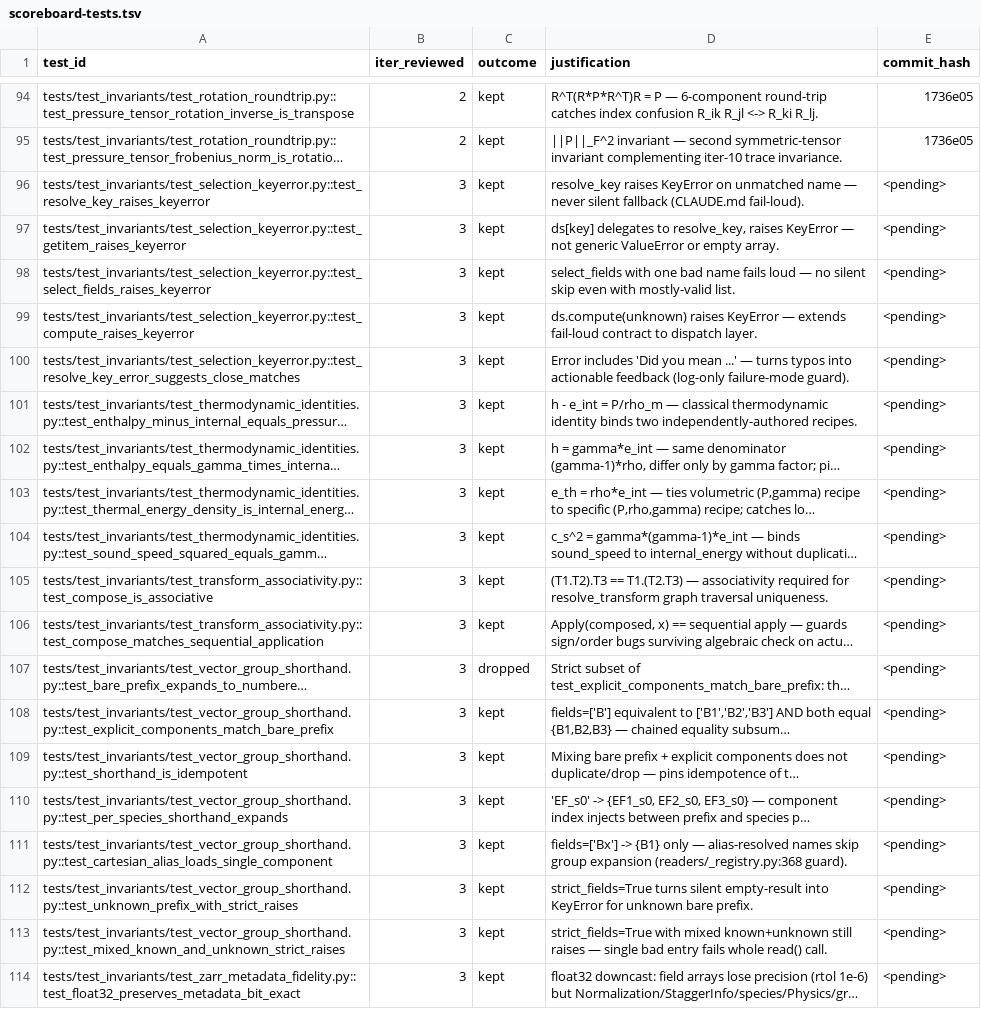
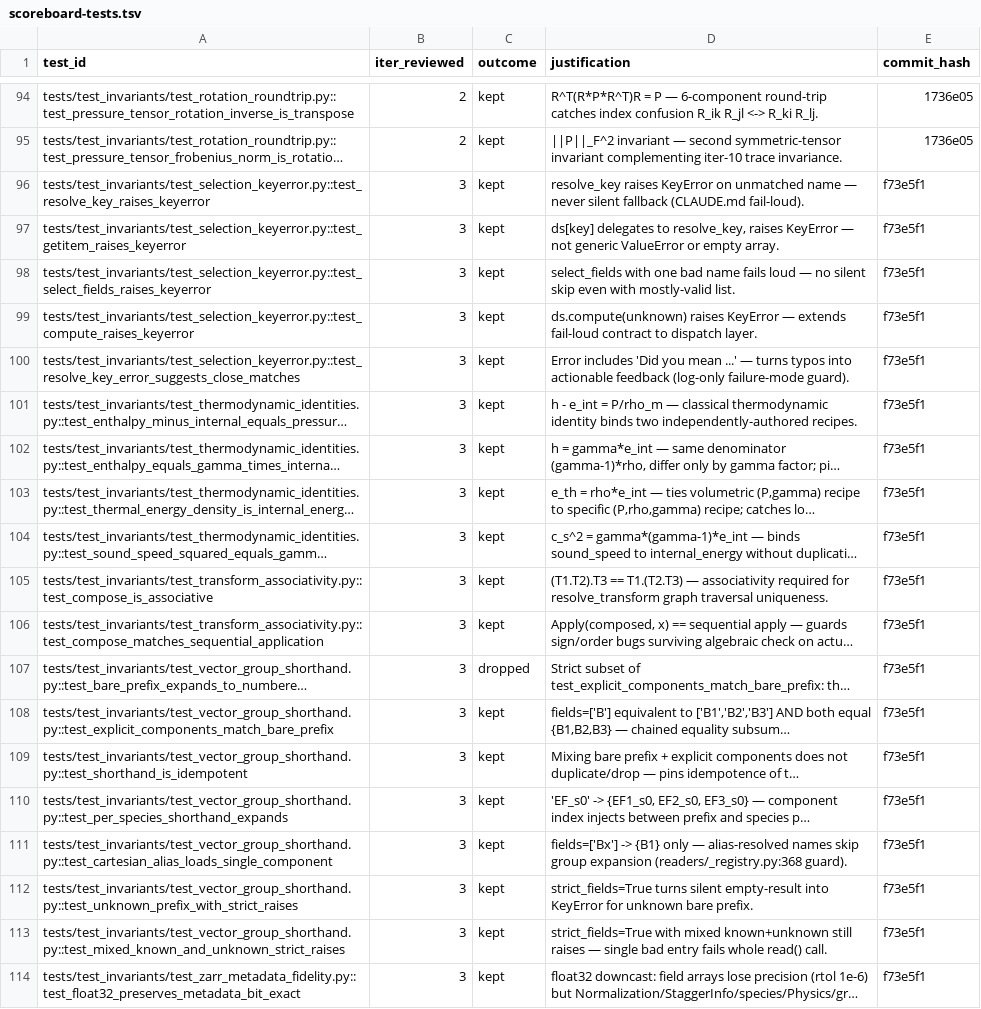
Before and after one commit to rusaitis/pypic, a TSV file: scoreboard-tests.tsv, drawn as a sheet; only a part is shown, gaps mark what is left out; long unchanged cells end in …; the diff names each change by its address in the sheet, - before the commit and + after, or states it on an @@ line.

```diff
--- a/scoreboard-tests.tsv
+++ b/scoreboard-tests.tsv
-E96:E114 (commit_hash): <pending>
+E96:E114 (commit_hash): f73e5f1
```
